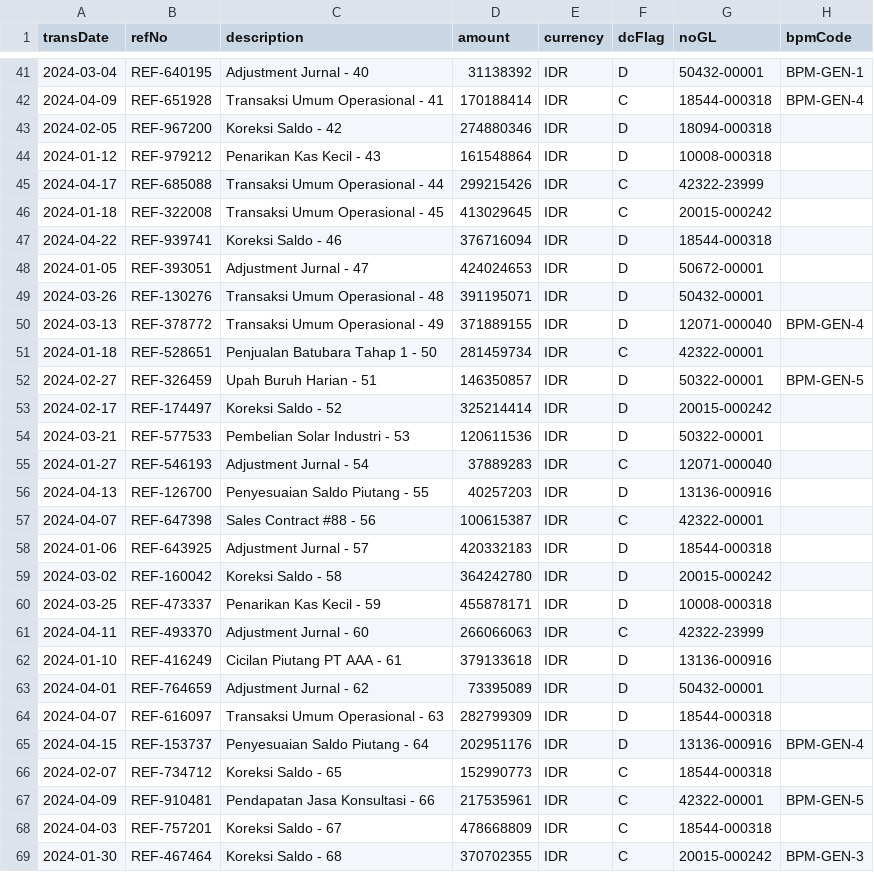
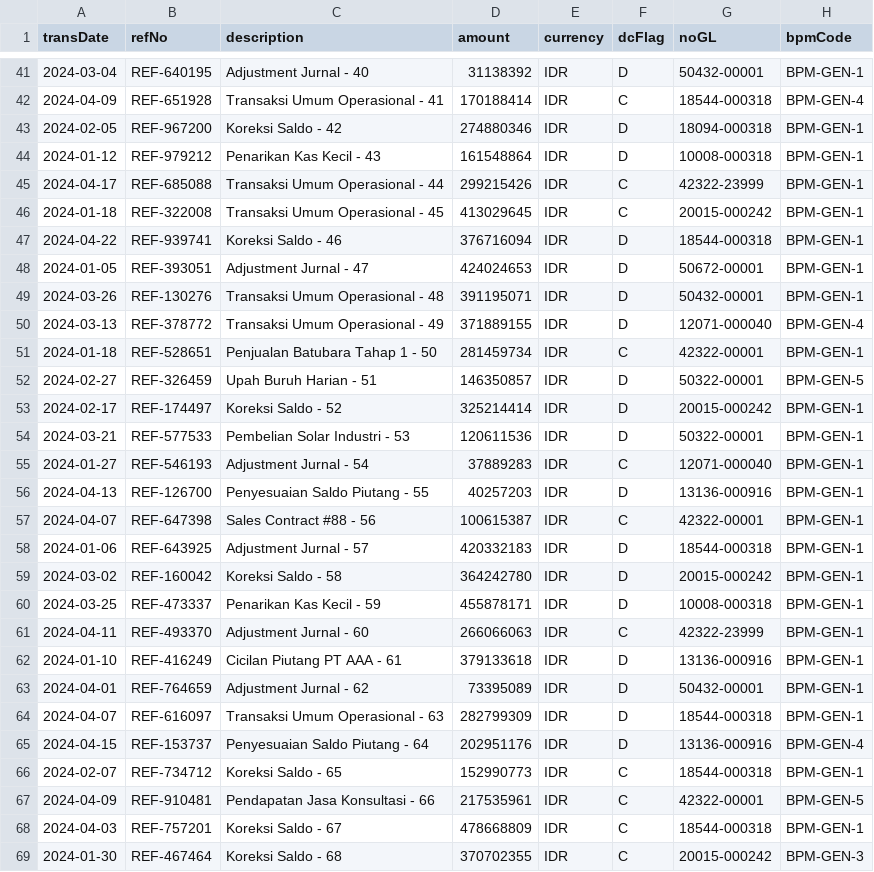
Before and after one commit to dittorahmat/indorcm-icofr-lifecycle-platform, a CSV file: Sample_Transactions_200.csv, drawn as a sheet; only a part is shown, gaps mark what is left out; the diff covers the shown part only.

```diff
--- a/Sample_Transactions_200.csv
+++ b/Sample_Transactions_200.csv
@@ -42,28 +42,28 @@ transDate,refNo,description,amount,currency,dcFlag,noGL,bpmCode
 2024-04-09,REF-651928,Transaksi Umum Operasional - 41,170188414,IDR,C,18544-000318,BPM-GEN-4
-2024-02-05,REF-967200,Koreksi Saldo - 42,274880346,IDR,D,18094-000318,
-2024-01-12,REF-979212,Penarikan Kas Kecil - 43,161548864,IDR,D,10008-000318,
-2024-04-17,REF-685088,Transaksi Umum Operasional - 44,299215426,IDR,C,42322-23999,
-2024-01-18,REF-322008,Transaksi Umum Operasional - 45,413029645,IDR,C,20015-000242,
-2024-04-22,REF-939741,Koreksi Saldo - 46,376716094,IDR,D,18544-000318,
-2024-01-05,REF-393051,Adjustment Jurnal - 47,424024653,IDR,D,50672-00001,
-2024-03-26,REF-130276,Transaksi Umum Operasional - 48,391195071,IDR,D,50432-00001,
+2024-02-05,REF-967200,Koreksi Saldo - 42,274880346,IDR,D,18094-000318,BPM-GEN-1
+2024-01-12,REF-979212,Penarikan Kas Kecil - 43,161548864,IDR,D,10008-000318,BPM-GEN-1
+2024-04-17,REF-685088,Transaksi Umum Operasional - 44,299215426,IDR,C,42322-23999,BPM-GEN-1
+2024-01-18,REF-322008,Transaksi Umum Operasional - 45,413029645,IDR,C,20015-000242,BPM-GEN-1
+2024-04-22,REF-939741,Koreksi Saldo - 46,376716094,IDR,D,18544-000318,BPM-GEN-1
+2024-01-05,REF-393051,Adjustment Jurnal - 47,424024653,IDR,D,50672-00001,BPM-GEN-1
+2024-03-26,REF-130276,Transaksi Umum Operasional - 48,391195071,IDR,D,50432-00001,BPM-GEN-1
 2024-03-13,REF-378772,Transaksi Umum Operasional - 49,371889155,IDR,D,12071-000040,BPM-GEN-4
-2024-01-18,REF-528651,Penjualan Batubara Tahap 1 - 50,281459734,IDR,C,42322-00001,
+2024-01-18,REF-528651,Penjualan Batubara Tahap 1 - 50,281459734,IDR,C,42322-00001,BPM-GEN-1
 2024-02-27,REF-326459,Upah Buruh Harian - 51,146350857,IDR,D,50322-00001,BPM-GEN-5
-2024-02-17,REF-174497,Koreksi Saldo - 52,325214414,IDR,D,20015-000242,
-2024-03-21,REF-577533,Pembelian Solar Industri - 53,120611536,IDR,D,50322-00001,
-2024-01-27,REF-546193,Adjustment Jurnal - 54,37889283,IDR,C,12071-000040,
-2024-04-13,REF-126700,Penyesuaian Saldo Piutang - 55,40257203,IDR,D,13136-000916,
-2024-04-07,REF-647398,Sales Contract #88 - 56,100615387,IDR,C,42322-00001,
-2024-01-06,REF-643925,Adjustment Jurnal - 57,420332183,IDR,D,18544-000318,
-2024-03-02,REF-160042,Koreksi Saldo - 58,364242780,IDR,D,20015-000242,
-2024-03-25,REF-473337,Penarikan Kas Kecil - 59,455878171,IDR,D,10008-000318,
-2024-04-11,REF-493370,Adjustment Jurnal - 60,266066063,IDR,C,42322-23999,
-2024-01-10,REF-416249,Cicilan Piutang PT AAA - 61,379133618,IDR,D,13136-000916,
-2024-04-01,REF-764659,Adjustment Jurnal - 62,73395089,IDR,D,50432-00001,
-2024-04-07,REF-616097,Transaksi Umum Operasional - 63,282799309,IDR,D,18544-000318,
+2024-02-17,REF-174497,Koreksi Saldo - 52,325214414,IDR,D,20015-000242,BPM-GEN-1
+2024-03-21,REF-577533,Pembelian Solar Industri - 53,120611536,IDR,D,50322-00001,BPM-GEN-1
+2024-01-27,REF-546193,Adjustment Jurnal - 54,37889283,IDR,C,12071-000040,BPM-GEN-1
+2024-04-13,REF-126700,Penyesuaian Saldo Piutang - 55,40257203,IDR,D,13136-000916,BPM-GEN-1
+2024-04-07,REF-647398,Sales Contract #88 - 56,100615387,IDR,C,42322-00001,BPM-GEN-1
+2024-01-06,REF-643925,Adjustment Jurnal - 57,420332183,IDR,D,18544-000318,BPM-GEN-1
+2024-03-02,REF-160042,Koreksi Saldo - 58,364242780,IDR,D,20015-000242,BPM-GEN-1
+2024-03-25,REF-473337,Penarikan Kas Kecil - 59,455878171,IDR,D,10008-000318,BPM-GEN-1
+2024-04-11,REF-493370,Adjustment Jurnal - 60,266066063,IDR,C,42322-23999,BPM-GEN-1
+2024-01-10,REF-416249,Cicilan Piutang PT AAA - 61,379133618,IDR,D,13136-000916,BPM-GEN-1
+2024-04-01,REF-764659,Adjustment Jurnal - 62,73395089,IDR,D,50432-00001,BPM-GEN-1
+2024-04-07,REF-616097,Transaksi Umum Operasional - 63,282799309,IDR,D,18544-000318,BPM-GEN-1
 2024-04-15,REF-153737,Penyesuaian Saldo Piutang - 64,202951176,IDR,D,13136-000916,BPM-GEN-4
-2024-02-07,REF-734712,Koreksi Saldo - 65,152990773,IDR,C,18544-000318,
+2024-02-07,REF-734712,Koreksi Saldo - 65,152990773,IDR,C,18544-000318,BPM-GEN-1
 2024-04-09,REF-910481,Pendapatan Jasa Konsultasi - 66,217535961,IDR,C,42322-00001,BPM-GEN-5
-2024-04-03,REF-757201,Koreksi Saldo - 67,478668809,IDR,C,18544-000318,
+2024-04-03,REF-757201,Koreksi Saldo - 67,478668809,IDR,C,18544-000318,BPM-GEN-1
 2024-01-30,REF-467464,Koreksi Saldo - 68,370702355,IDR,C,20015-000242,BPM-GEN-3
```
Also changed, not shown: 130 edited cells elsewhere in this file, 4 other files.
